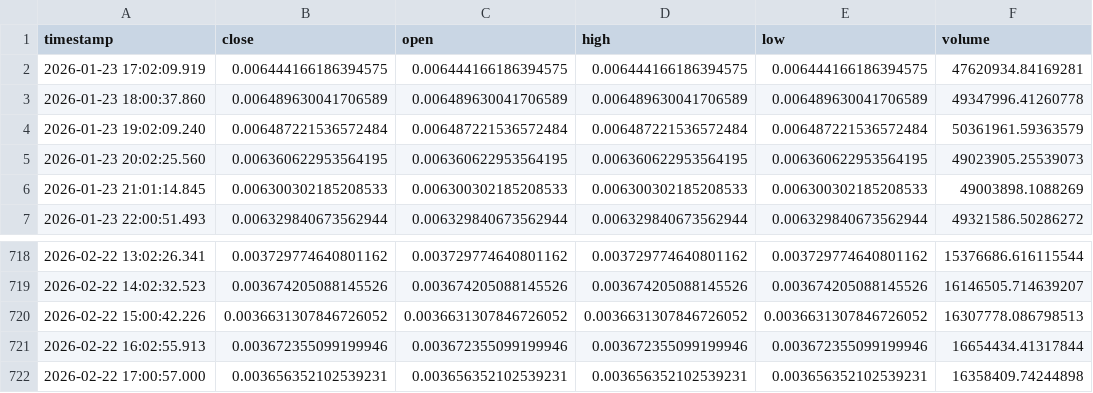
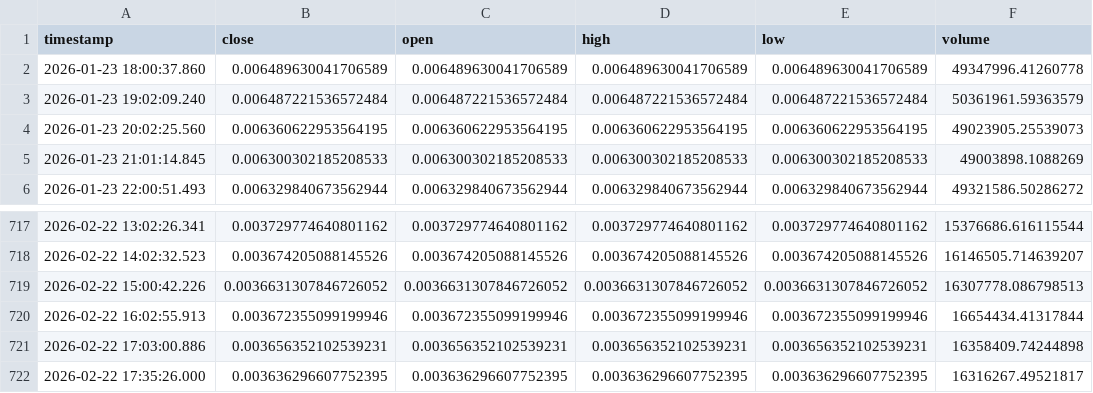
Before and after one commit to ahsan520/crypto-ai-alert-bot, a CSV file: data_cache/GALAUSDT.csv, drawn as a sheet; only a part is shown, gaps mark what is left out.

```diff
--- a/data_cache/GALAUSDT.csv
+++ b/data_cache/GALAUSDT.csv
@@ -1,3 +1,2 @@
 timestamp,close,open,high,low,volume
-2026-01-23 17:02:09.919,0.006444166186394575,0.006444166186394575,0.006444166186394575,0.006444166186394575,47620934.84169281
 2026-01-23 18:00:37.860,0.006489630041706589,0.006489630041706589,0.006489630041706589,0.006489630041706589,49347996.41260778
@@ -721,2 +720,3 @@ timestamp,close,open,high,low,volume
 2026-02-22 16:02:55.913,0.003672355099199946,0.003672355099199946,0.003672355099199946,0.003672355099199946,16654434.41317844
-2026-02-22 17:00:57.000,0.003656352102539231,0.003656352102539231,0.003656352102539231,0.003656352102539231,16358409.74244898
+2026-02-22 17:03:00.886,0.003656352102539231,0.003656352102539231,0.003656352102539231,0.003656352102539231,16358409.74244898
+2026-02-22 17:35:26.000,0.003636296607752395,0.003636296607752395,0.003636296607752395,0.003636296607752395,16316267.49521817
```
Also changed, not shown: data_cache/BTCUSDT.csv, data_cache/XRPUSDT.csv, 11 other files.
